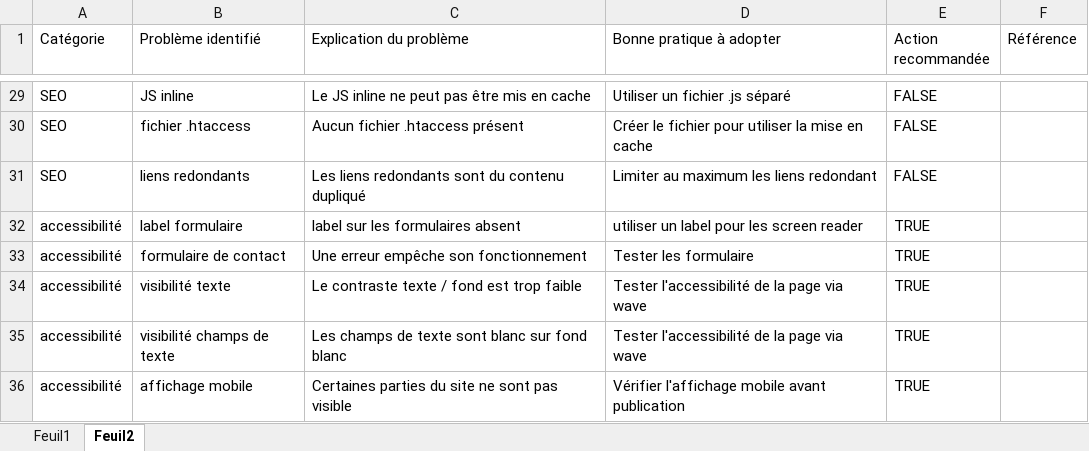
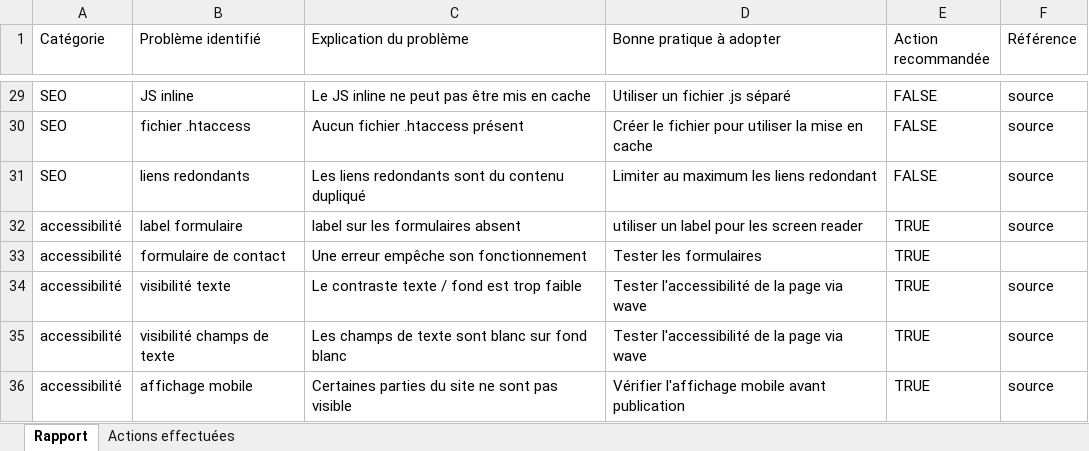
Before and after one commit to Swanndolia/ThomasLannoy_4_20102020, an Excel workbook: P4_01_analyse.xlsx, sheet Rapport, drawn as a sheet; only a part is shown, gaps mark what is left out; values as stored, in another font and other column widths than the file's, no cell formats; the diff covers the shown part only; the diff names each change by its address in the sheet, - before the commit and + after, or states it on an @@ line.

```diff
--- a/P4_01_analyse.xlsx (sheet Rapport)
+++ b/P4_01_analyse.xlsx (sheet Rapport)
-sheet tab: Feuil1
+sheet tab: Actions effectuées
-sheet tab: Feuil2
+sheet tab: Rapport
@@ sheet tab order changed: Rapport | Actions effectuées @@
-F29:F32 (Référence): (empty)
+F29:F32 (Référence): source
-D33 (Bonne pratique à adopter): Tester les formulaire
+D33 (Bonne pratique à adopter): Tester les formulaires
-F34:F36 (Référence): (empty)
+F34:F36 (Référence): source
```
Also changed, not shown: 25 edited cells elsewhere in this sheet, cell formats, 2 other files.
